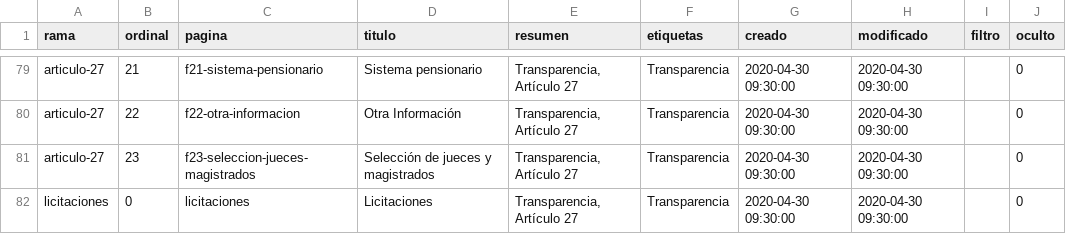
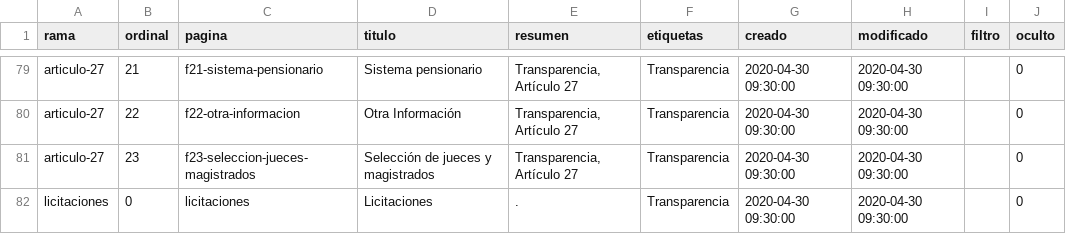
Before and after one commit to cldeleon/constructor-web-pjecz-gob-mx, a CSV file: scripts/archivista/transparencia/transparencia.csv, drawn as a sheet; only a part is shown, gaps mark what is left out.

```diff
--- a/scripts/archivista/transparencia/transparencia.csv
+++ b/scripts/archivista/transparencia/transparencia.csv
@@ -81,2 +81,2 @@ articulo-27,22,f22-otra-informacion,Otra Información,"Transparencia, Artículo
 articulo-27,23,f23-seleccion-jueces-magistrados,Selección de jueces y magistrados,"Transparencia, Artículo 27",Transparencia,2020-04-30 09:30:00,2020-04-30 09:30:00,,0
-licitaciones,0,licitaciones,Licitaciones,"Transparencia, Artículo 27",Transparencia,2020-04-30 09:30:00,2020-04-30 09:30:00,,0
+licitaciones,0,licitaciones,Licitaciones,.,Transparencia,2020-04-30 09:30:00,2020-04-30 09:30:00,,0
```
Also changed, not shown: 27 other files.
